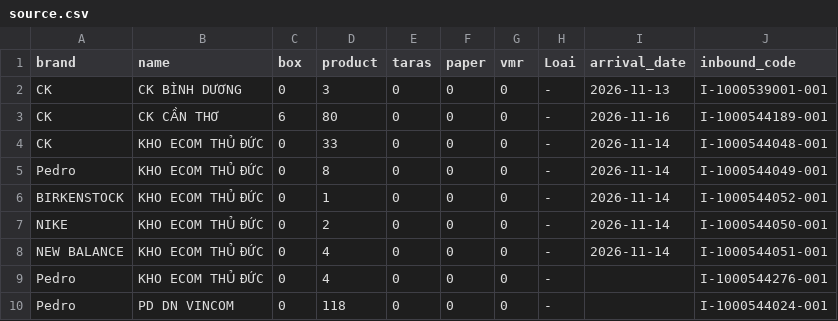
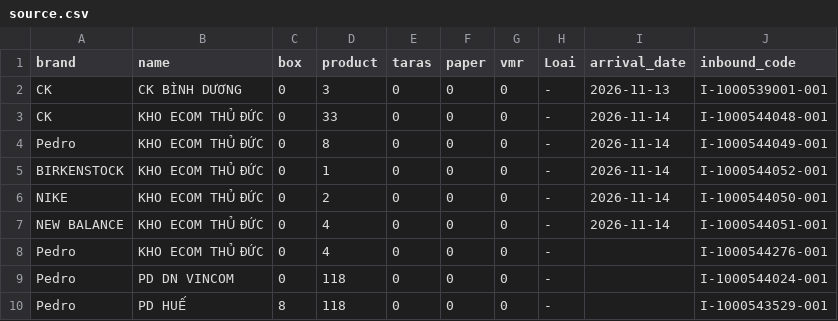
Before and after one commit to thuanmaison113-boop/newinbound, a CSV file: source.csv, drawn as a sheet; only a part is shown; the shorter side is filled out with more unchanged rows.

Commit message:
Update data 2026-11-16 16:11

```diff
--- a/source.csv
+++ b/source.csv
@@ -2,3 +2,2 @@ brand,name,box,product,taras,paper,vmr,Loai,arrival_date,inbound_code
 CK,CK BÌNH DƯƠNG,0,3,0,0,0,-,2026-11-13,I-1000539001-001
-CK,CK CẦN THƠ,6,80,0,0,0,-,2026-11-16,I-1000544189-001
 CK,KHO ECOM THỦ ĐỨC,0,33,0,0,0,-,2026-11-14,I-1000544048-001
```
